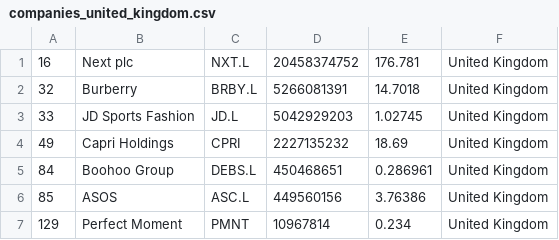
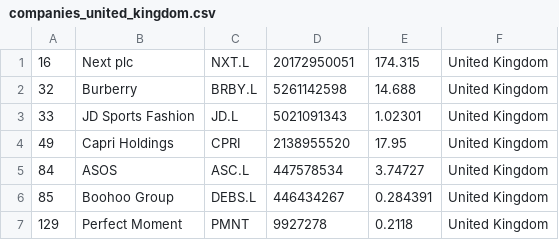
Before and after one commit to artfisica/merida-june-6-2024, a CSV file: companies_united_kingdom.csv, drawn as a sheet.

```diff
--- a/companies_united_kingdom.csv
+++ b/companies_united_kingdom.csv
@@ -1,7 +1,7 @@
-"16","Next plc","NXT.L","20458374752","176.781","United Kingdom"
-"32","Burberry","BRBY.L","5266081391","14.7018","United Kingdom"
-"33","JD Sports Fashion","JD.L","5042929203","1.02745","United Kingdom"
-"49","Capri Holdings","CPRI","2227135232","18.69","United Kingdom"
-"84","Boohoo Group","DEBS.L","450468651","0.286961","United Kingdom"
-"85","ASOS","ASC.L","449560156","3.76386","United Kingdom"
-"129","Perfect Moment","PMNT","10967814","0.234","United Kingdom"
+"16","Next plc","NXT.L","20172950051","174.315","United Kingdom"
+"32","Burberry","BRBY.L","5261142598","14.688","United Kingdom"
+"33","JD Sports Fashion","JD.L","5021091343","1.02301","United Kingdom"
+"49","Capri Holdings","CPRI","2138955520","17.95","United Kingdom"
+"84","ASOS","ASC.L","447578534","3.74727","United Kingdom"
+"85","Boohoo Group","DEBS.L","446434267","0.284391","United Kingdom"
+"129","Perfect Moment","PMNT","9927278","0.2118","United Kingdom"
```
Also changed, not shown: companies-all.csv, companies_france.csv, 1 other file.
